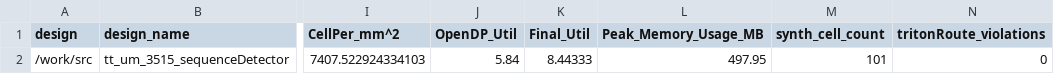
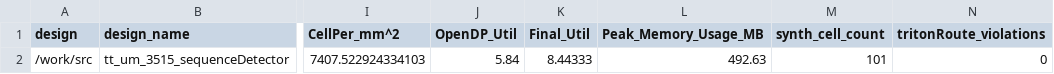
Before and after one commit to TinyTapeout/tinytapeout-06, a CSV file: projects/tt_um_3515_sequenceDetector/stats/metrics.csv, drawn as a sheet; only a part is shown, gaps mark what is left out; the diff names each change by its address in the sheet, - before the commit and + after, or states it on an @@ line.

Commit message:
feat: update project tt_um_3515_sequenceDetector from atharv-004/tt06-sequence-counter
Commit: 648ff51e78ae0229fa6bb982f12603cb680041dc
Workflow: https://github.com/atharv-004/tt06-sequence-counter/actions/runs/8753407035

```diff
--- a/projects/tt_um_3515_sequenceDetector/stats/metrics.csv
+++ b/projects/tt_um_3515_sequenceDetector/stats/metrics.csv
-L2 (Peak_Memory_Usage_MB): 497.95
+L2 (Peak_Memory_Usage_MB): 492.63
```
Also changed, not shown: 5 other files.
